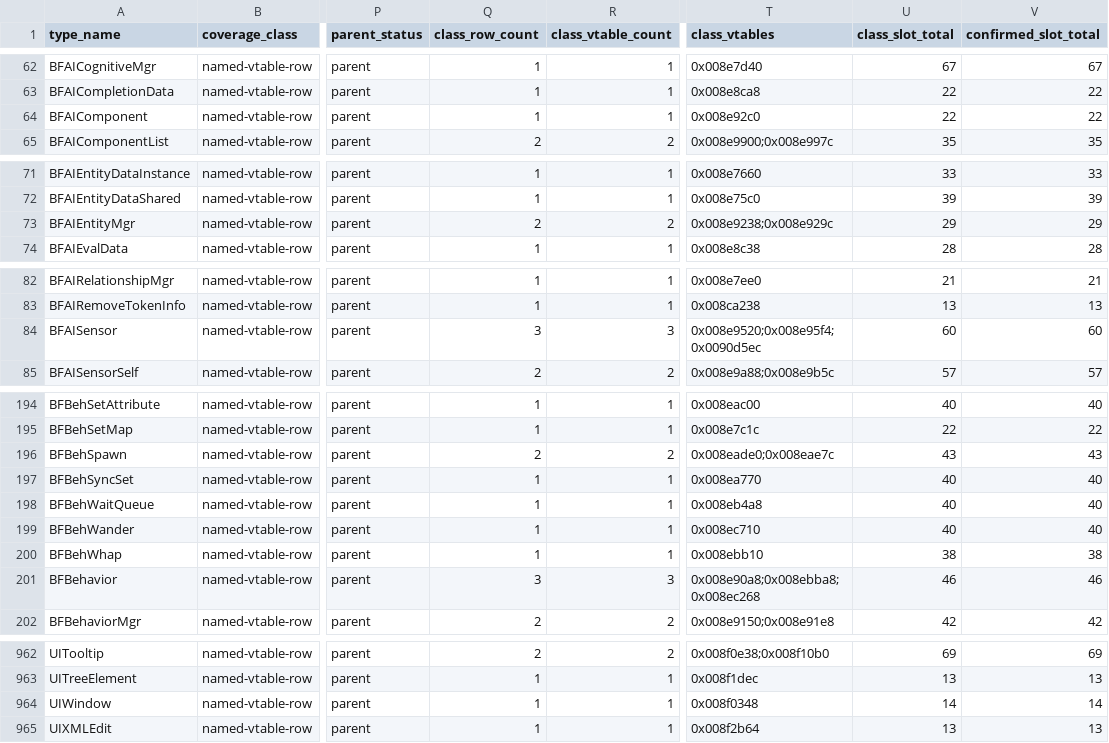
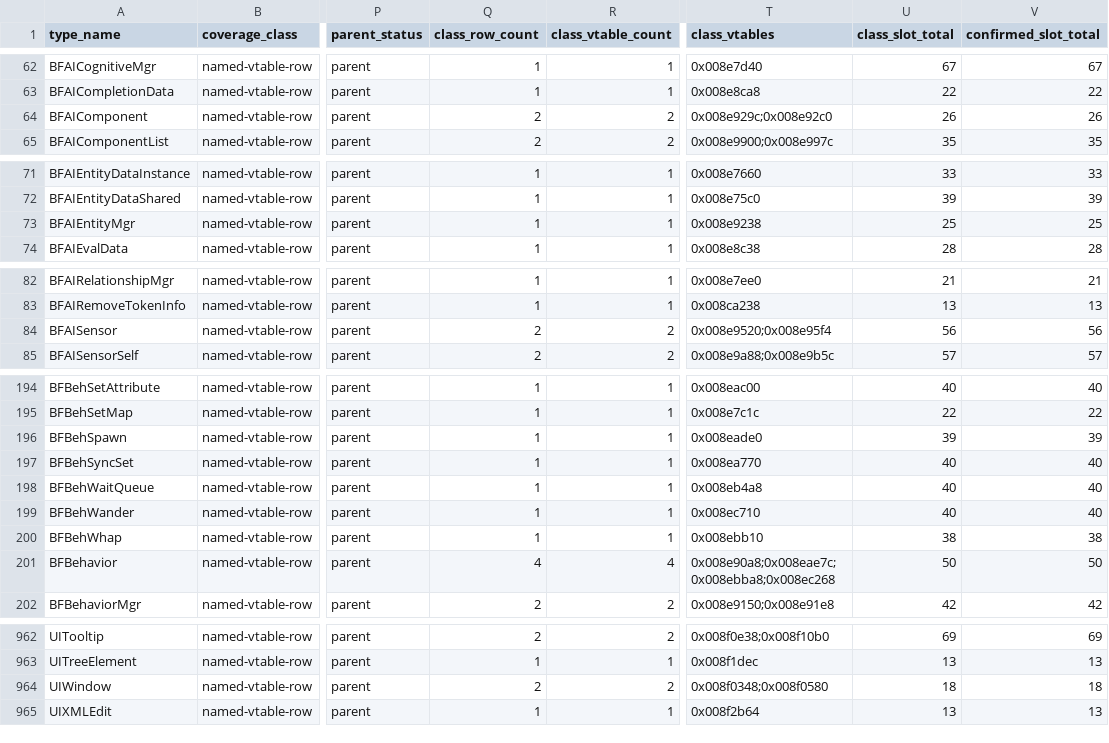
Before and after one commit to overyonder/over-yonder.tech, a TSV file: openzt2/zt-type-coverage-reconciliation.tsv, drawn as a sheet; only a part is shown, gaps mark what is left out; the diff covers the shown part only; the diff names each change by its address in the sheet, - before the commit and + after, or states it on an @@ line.

```diff
--- a/openzt2/zt-type-coverage-reconciliation.tsv
+++ b/openzt2/zt-type-coverage-reconciliation.tsv
-Q64 (class_row_count): 1
+Q64 (class_row_count): 2
-R64 (class_vtable_count): 1
+R64 (class_vtable_count): 2
-T64 (class_vtables): 0x008e92c0
+T64 (class_vtables): 0x008e929c;0x008e92c0
-U64 (class_slot_total): 22
+U64 (class_slot_total): 26
-V64 (confirmed_slot_total): 22
+V64 (confirmed_slot_total): 26
-Q73 (class_row_count): 2
+Q73 (class_row_count): 1
-R73 (class_vtable_count): 2
+R73 (class_vtable_count): 1
-T73 (class_vtables): 0x008e9238;0x008e929c
+T73 (class_vtables): 0x008e9238
-U73 (class_slot_total): 29
+U73 (class_slot_total): 25
-V73 (confirmed_slot_total): 29
+V73 (confirmed_slot_total): 25
-Q84 (class_row_count): 3
+Q84 (class_row_count): 2
-R84 (class_vtable_count): 3
+R84 (class_vtable_count): 2
-T84 (class_vtables): 0x008e9520;0x008e95f4;0x0090d5ec
+T84 (class_vtables): 0x008e9520;0x008e95f4
-U84 (class_slot_total): 60
+U84 (class_slot_total): 56
-V84 (confirmed_slot_total): 60
+V84 (confirmed_slot_total): 56
-Q196 (class_row_count): 2
+Q196 (class_row_count): 1
-R196 (class_vtable_count): 2
+R196 (class_vtable_count): 1
-T196 (class_vtables): 0x008eade0;0x008eae7c
+T196 (class_vtables): 0x008eade0
-U196 (class_slot_total): 43
+U196 (class_slot_total): 39
-V196 (confirmed_slot_total): 43
+V196 (confirmed_slot_total): 39
-Q201 (class_row_count): 3
+Q201 (class_row_count): 4
-R201 (class_vtable_count): 3
+R201 (class_vtable_count): 4
-T201 (class_vtables): 0x008e90a8;0x008ebba8;0x008ec268
+T201 (class_vtables): 0x008e90a8;0x008eae7c;0x008ebba8;0x008ec268
-U201 (class_slot_total): 46
+U201 (class_slot_total): 50
-V201 (confirmed_slot_total): 46
+V201 (confirmed_slot_total): 50
-Q964 (class_row_count): 1
+Q964 (class_row_count): 2
-R964 (class_vtable_count): 1
+R964 (class_vtable_count): 2
-T964 (class_vtables): 0x008f0348
+T964 (class_vtables): 0x008f0348;0x008f0580
-U964 (class_slot_total): 14
+U964 (class_slot_total): 18
-V964 (confirmed_slot_total): 14
+V964 (confirmed_slot_total): 18
```
Also changed, not shown: 5 edited cells elsewhere in this file, 3 other files.
